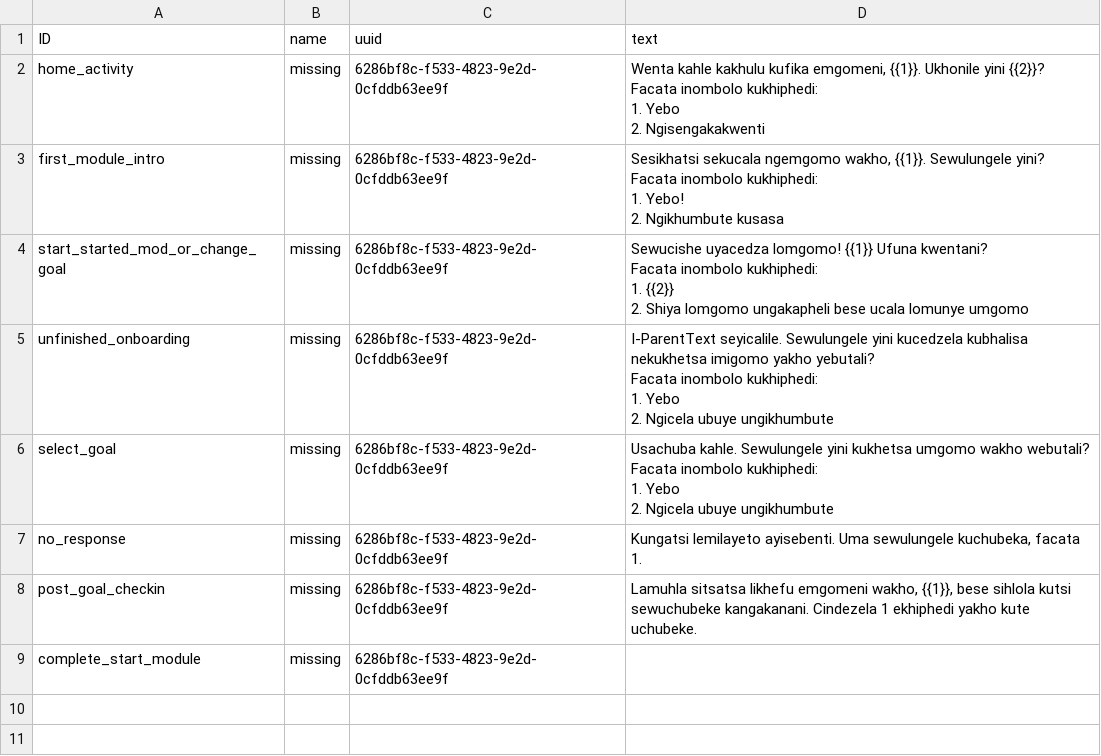
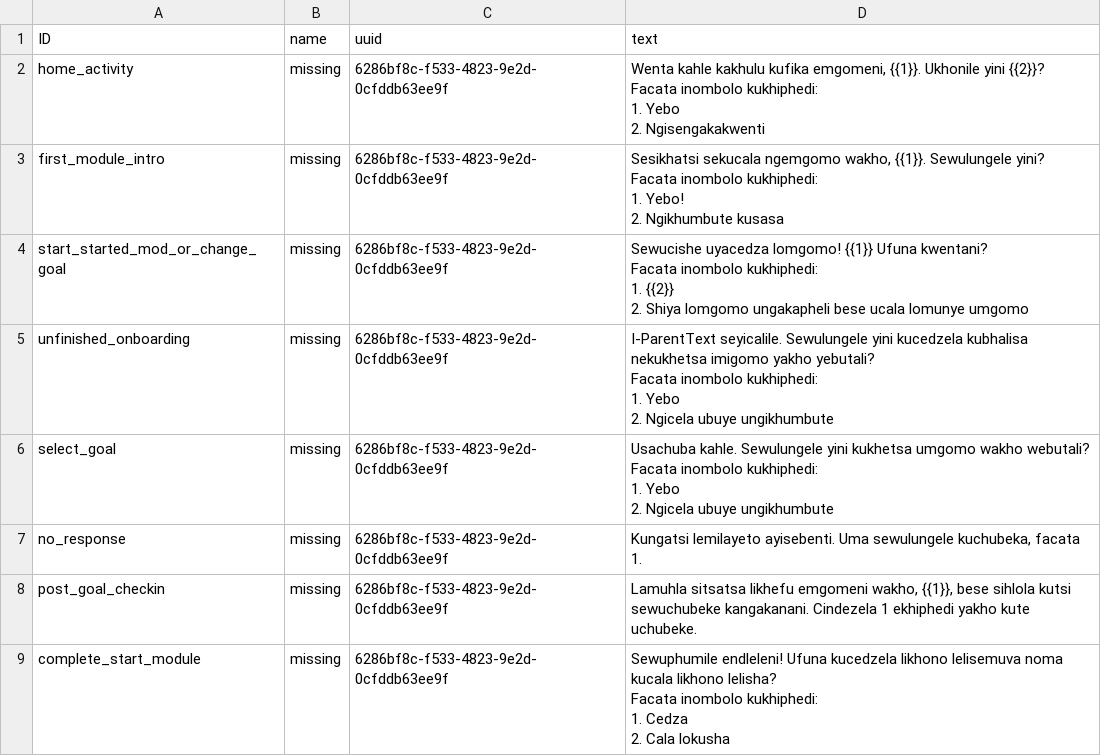
Before and after one commit to IDEMSInternational/plh-digital-content, a CSV file: translations/parent_text_v2/ss/ss_wa_templates.csv, drawn as a sheet.

Commit message:
New translations wa_templates.csv (Swati)

```diff
--- a/translations/parent_text_v2/ss/ss_wa_templates.csv
+++ b/translations/parent_text_v2/ss/ss_wa_templates.csv
@@ -28,2 +28,6 @@ Facata inombolo kukhiphedi:
 "post_goal_checkin","missing","6286bf8c-f533-4823-9e2d-0cfddb63ee9f","Lamuhla sitsatsa likhefu emgomeni wakho, {{1}}, bese sihlola kutsi sewuchubeke kangakanani. Cindezela 1 ekhiphedi yakho kute uchubeke."
-"complete_start_module","missing","6286bf8c-f533-4823-9e2d-0cfddb63ee9f",""
+"complete_start_module","missing","6286bf8c-f533-4823-9e2d-0cfddb63ee9f","Sewuphumile endleleni! Ufuna kucedzela likhono lelisemuva noma kucala likhono lelisha?
+
+Facata inombolo kukhiphedi:
+1. Cedza
+2. Cala lokusha"
```
